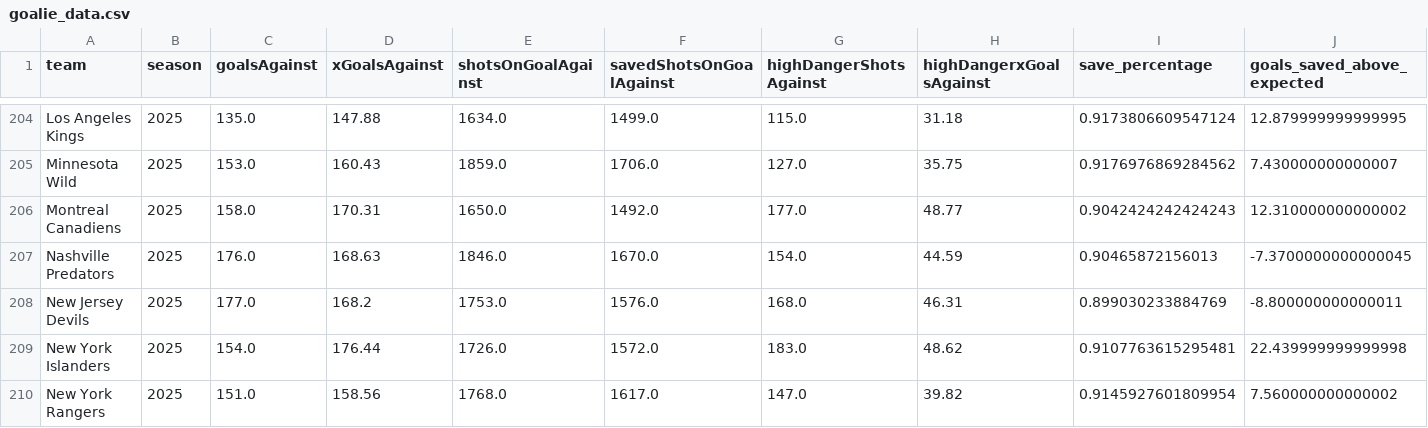
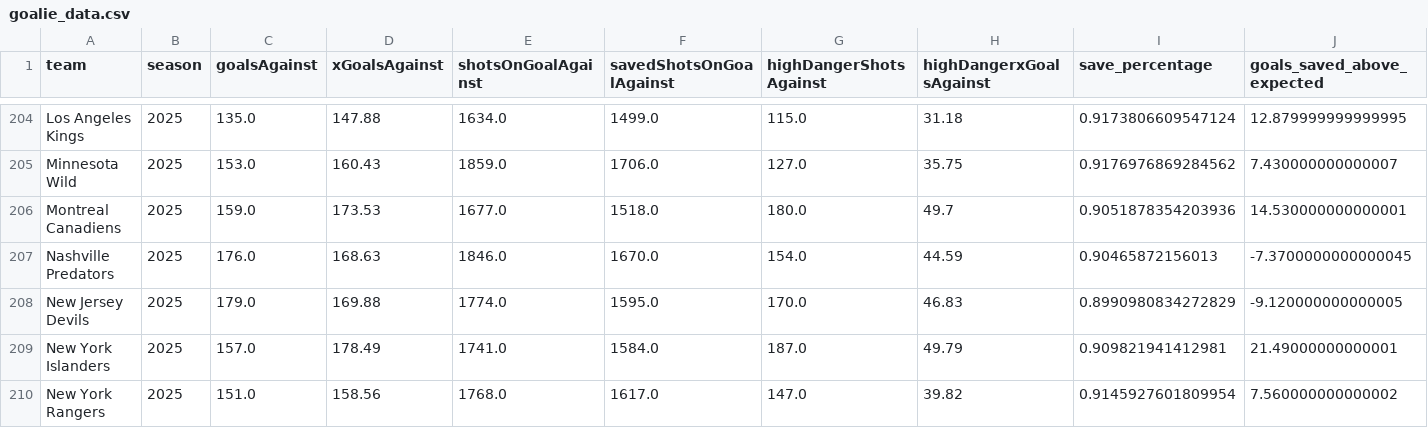
Before and after one commit to Jburn042/sens_analytics, a CSV file: data/goalie_data.csv, drawn as a sheet; only a part is shown, gaps mark what is left out; removed rows and columns are numbered as before the commit, all else as after; the diff covers the shown part only; the diff names each change by its address in the sheet, - before the commit and + after, or states it on an @@ line.

```diff
--- a/data/goalie_data.csv
+++ b/data/goalie_data.csv
-row 206: Montreal Canadiens | 2025 | 158.0 | 170.31 | 1650.0 | 1492.0 | 177.0 | 48.77 | 0.9042424242424243 | 12.310000000000002
+row 206: Montreal Canadiens | 2025 | 159.0 | 173.53 | 1677.0 | 1518.0 | 180.0 | 49.7 | 0.9051878354203936 | 14.530000000000001
-row 208: New Jersey Devils | 2025 | 177.0 | 168.2 | 1753.0 | 1576.0 | 168.0 | 46.31 | 0.899030233884769 | -8.800000000000011
-row 209: New York Islanders | 2025 | 154.0 | 176.44 | 1726.0 | 1572.0 | 183.0 | 48.62 | 0.9107763615295481 | 22.439999999999998
+row 208: New Jersey Devils | 2025 | 179.0 | 169.88 | 1774.0 | 1595.0 | 170.0 | 46.83 | 0.8990980834272829 | -9.120000000000005
+row 209: New York Islanders | 2025 | 157.0 | 178.49 | 1741.0 | 1584.0 | 187.0 | 49.79 | 0.909821941412981 | 21.49000000000001
```
Also changed, not shown: 6 added rows, 6 removed rows and 7 edited cells elsewhere in this file, data/team_season_metrics.csv, 3 other files.
